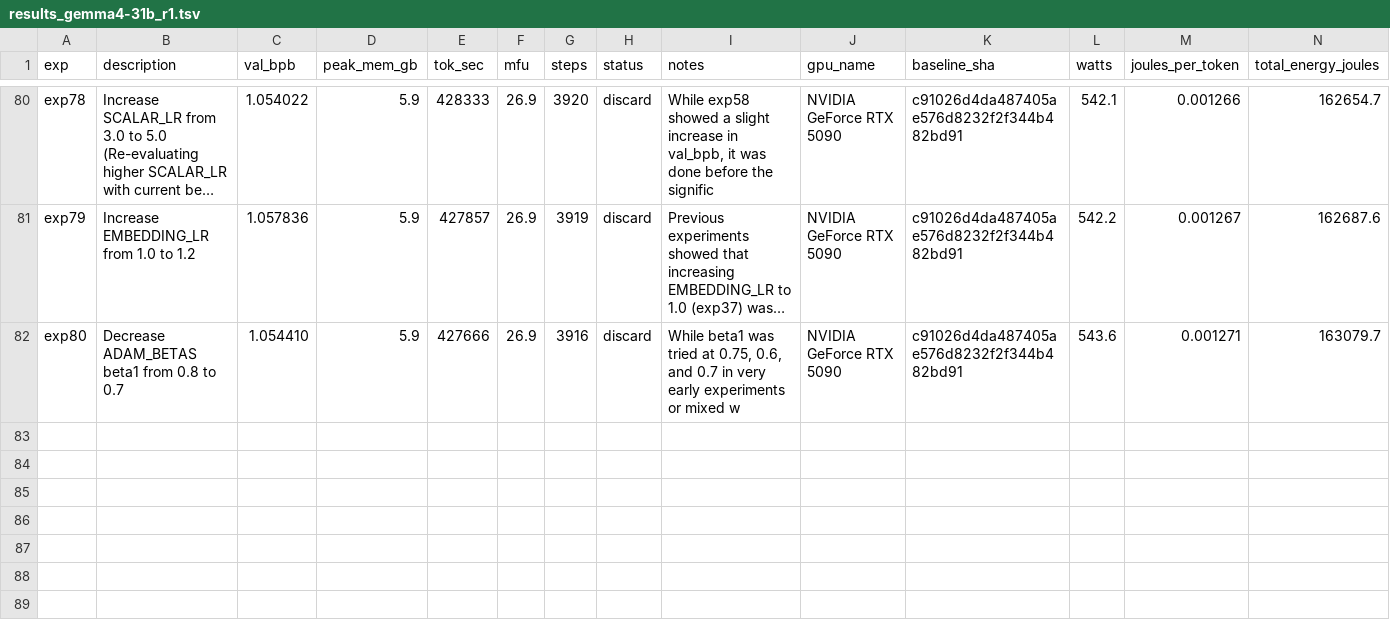
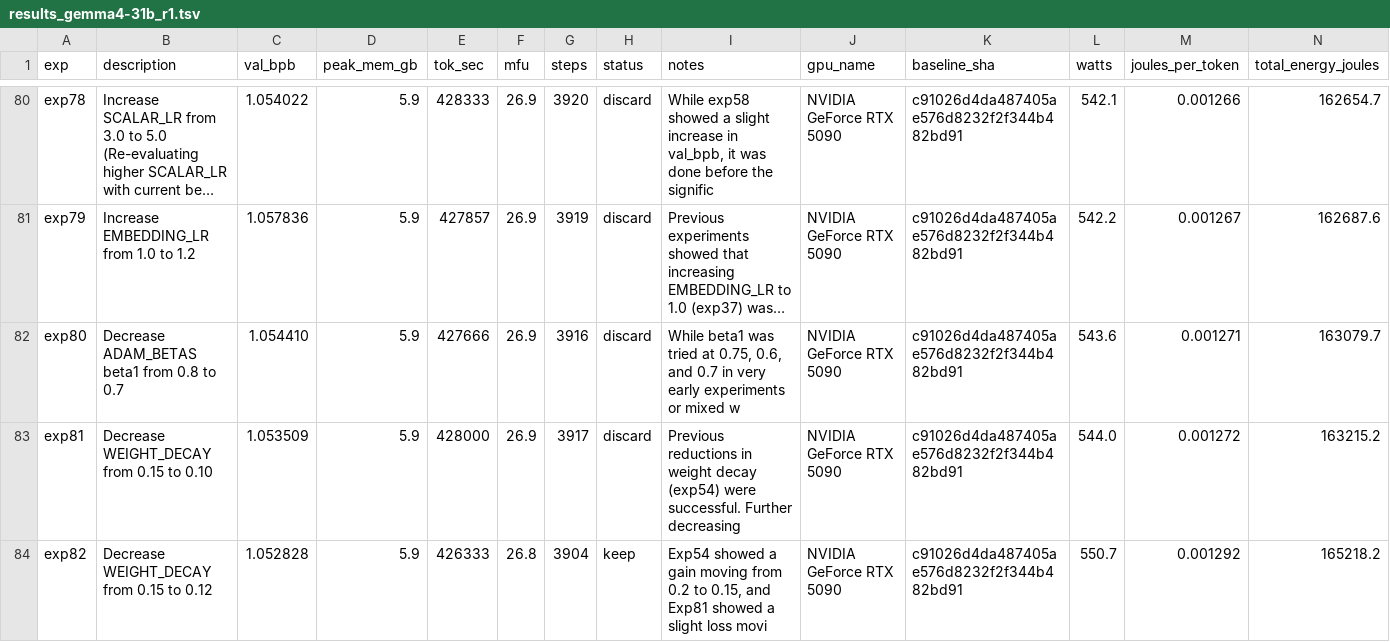
Before and after one commit to elementalcollision/autoresearch-unified, a TSV file: results_gemma4-31b_r1.tsv, drawn as a sheet; only a part is shown, gaps mark what is left out; long unchanged cells end in …; the diff names each change by its address in the sheet, - before the commit and + after, or states it on an @@ line.

Commit message:
Sync results (07:37 UTC) — exp83 | kept=12 disc=66 crash=5 | best=1.0528

```diff
--- a/results_gemma4-31b_r1.tsv
+++ b/results_gemma4-31b_r1.tsv
+row 83: exp81 | Decrease WEIGHT_DECAY from 0.15 to 0.10 | 1.053509 | 5.9 | 428000 | 26.9 | 3917 | discard | Previous reductions in weight decay (exp54) were successful. Further decreasing | NVIDIA GeForce RTX 5090 | c91026d4da487405ae576d8232f2f344b482bd91 | 544.0 | 0.001272 | 163215.2
+row 84: exp82 | Decrease WEIGHT_DECAY from 0.15 to 0.12 | 1.052828 | 5.9 | 426333 | 26.8 | 3904 | keep | Exp54 showed a gain moving from 0.2 to 0.15, and Exp81 showed a slight loss movi | NVIDIA GeForce RTX 5090 | c91026d4da487405ae576d8232f2f344b482bd91 | 550.7 | 0.001292 | 165218.2
```
Also changed, not shown: 1 other file.
